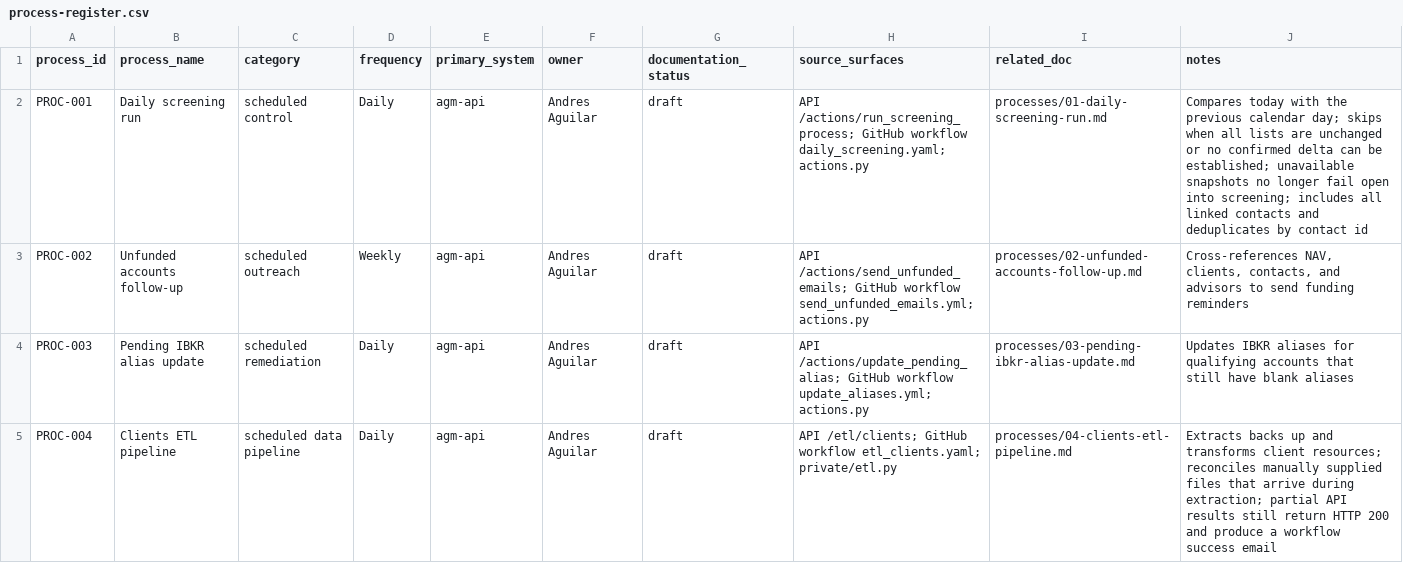
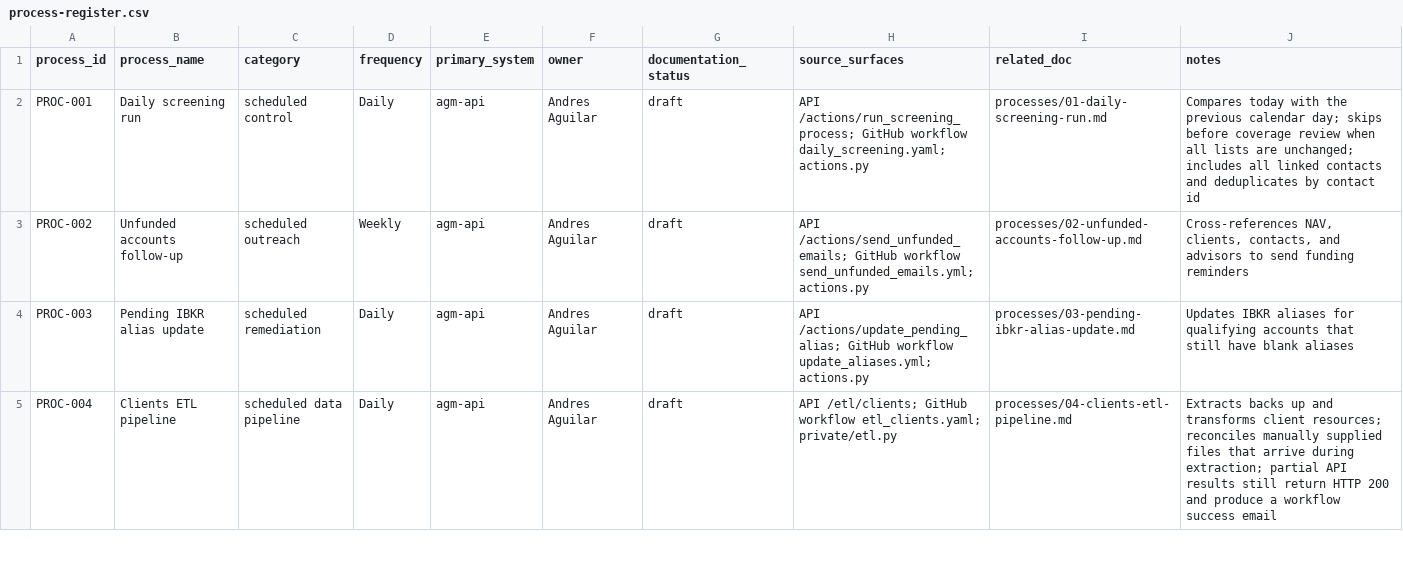
Before and after one commit to agmtrader/compliance, a CSV file: processes/process-register.csv, drawn as a sheet; only a part is shown.

```diff
--- a/processes/process-register.csv
+++ b/processes/process-register.csv
@@ -1,3 +1,3 @@
 process_id,process_name,category,frequency,primary_system,owner,documentation_status,source_surfaces,related_doc,notes
-PROC-001,Daily screening run,scheduled control,Daily,agm-api,Andres Aguilar,draft,"API /actions/run_screening_process; GitHub workflow daily_screening.yaml; actions.py",processes/01-daily-screening-run.md,"Compares today with the previous calendar day; skips when all lists are unchanged or no confirmed delta can be established; unavailable snapshots no longer fail open into screening; includes all linked contacts and deduplicates by contact id"
+PROC-001,Daily screening run,scheduled control,Daily,agm-api,Andres Aguilar,draft,"API /actions/run_screening_process; GitHub workflow daily_screening.yaml; actions.py",processes/01-daily-screening-run.md,"Compares today with the previous calendar day; skips before coverage review when all lists are unchanged; includes all linked contacts and deduplicates by contact id"
 PROC-002,Unfunded accounts follow-up,scheduled outreach,Weekly,agm-api,Andres Aguilar,draft,"API /actions/send_unfunded_emails; GitHub workflow send_unfunded_emails.yml; actions.py",processes/02-unfunded-accounts-follow-up.md,"Cross-references NAV, clients, contacts, and advisors to send funding reminders"
```
Also changed, not shown: controls/logs/critical-asset-inventory.csv, controls/logs/it-training-log.csv, 8 other files.
